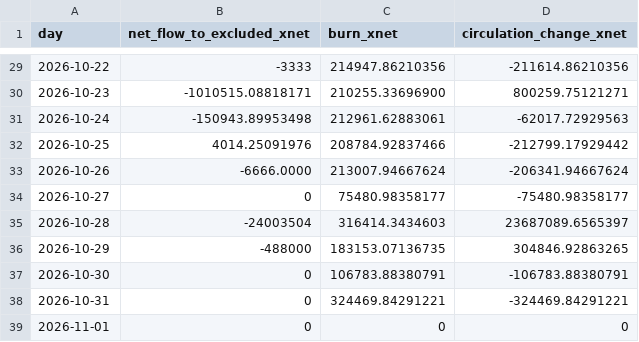
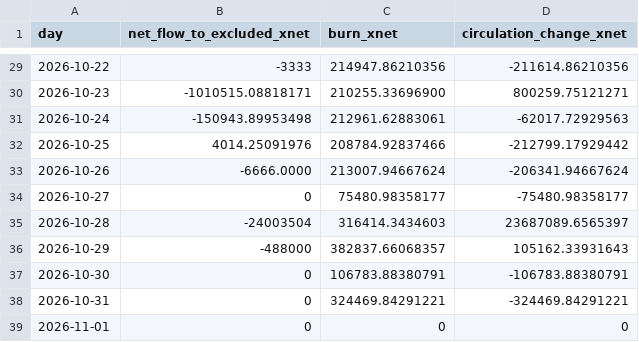
Before and after one commit to xnet-community-data/xnet-data-integration, a CSV file: data/xnet_supply_daily.csv, drawn as a sheet; only a part is shown, gaps mark what is left out.

```diff
--- a/data/xnet_supply_daily.csv
+++ b/data/xnet_supply_daily.csv
@@ -35,3 +35,3 @@ day,net_flow_to_excluded_xnet,burn_xnet,circulation_change_xnet
 2026-10-28,-24003504,316414.3434603,23687089.6565397
-2026-10-29,-488000,183153.07136735,304846.92863265
+2026-10-29,-488000,382837.66068357,105162.33931643
 2026-10-30,0,106783.88380791,-106783.88380791
```
Also changed, not shown: data/derived/bbb_burn_daily.csv, 16 other files.
